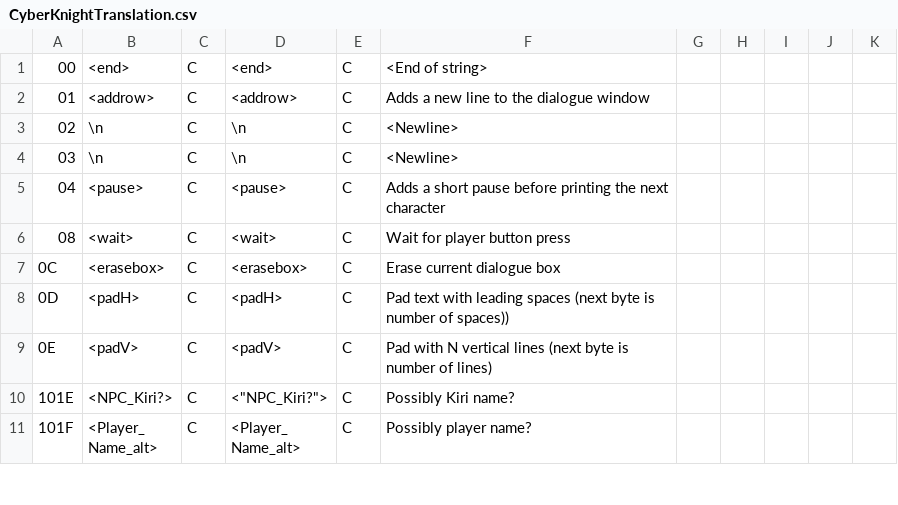
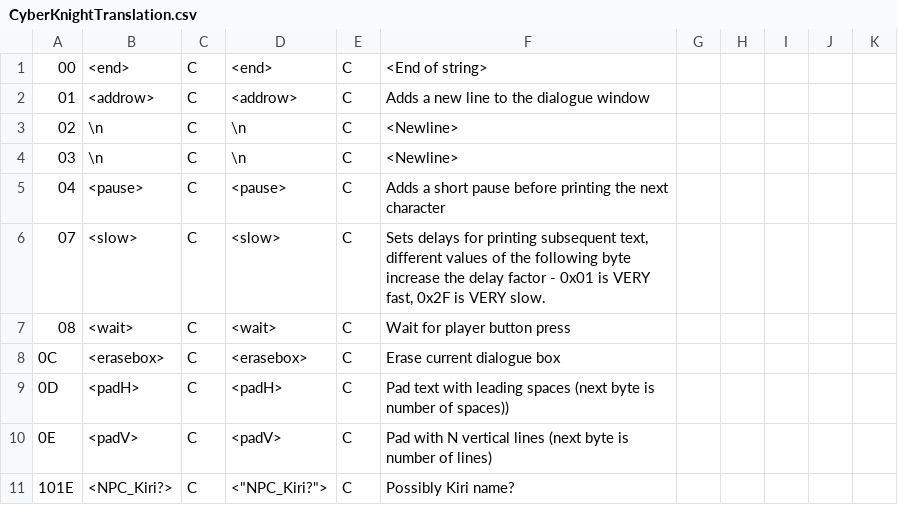
Before and after one commit to megatron-uk/cyberknight-pce, a CSV file: CyberKnightTranslation.csv, drawn as a sheet; only a part is shown; the shorter side is filled out with more unchanged rows; the diff names each change by its address in the sheet, - before the commit and + after, or states it on an @@ line.

Commit message:
Added the text control code <slow> to the translation table. Controls the speed of the next text string to be displayed. Seems to reset at end of string.

```diff
--- a/CyberKnightTranslation.csv
+++ b/CyberKnightTranslation.csv
+row 6: 07 | <slow> | C | <slow> | C | Sets delays for printing subsequent text, different values of the following byte increase the delay factor - 0x01 is VERY fast, 0x2F is VERY slow.
```
Also changed, not shown: 16 other files.
